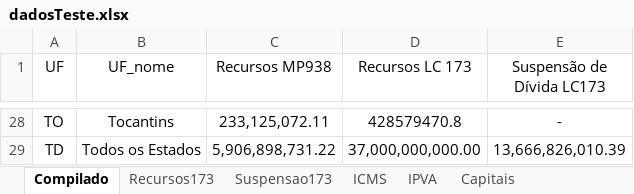
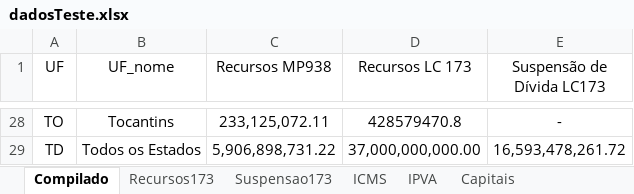
Before and after one commit to fiorott/Paniel_Rafa, an Excel workbook: dadosTeste.xlsx, sheet Compilado, drawn as a sheet; only a part is shown, gaps mark what is left out; values as stored, in another font and other column widths than the file's, no borders; the diff covers the shown part only; the diff names each change by its address in the sheet, - before the commit and + after, or states it on an @@ line.

```diff
--- a/dadosTeste.xlsx (sheet Compilado)
+++ b/dadosTeste.xlsx (sheet Compilado)
-E29 (Suspensão de Dívida LC173): 13,666,826,010.39
+E29 (Suspensão de Dívida LC173): 16,593,478,261.72
```
Also changed, not shown: 22 edited cells elsewhere in this sheet, sheet Suspensao173, sheet MunicipiosArrecadacao, sheet Planilha1, sheet IPVA, sheet ICMS, sheet Recursos173, formulas that keep their value, 5 other files.
